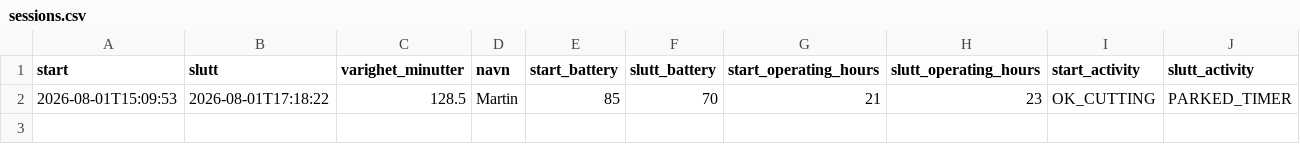
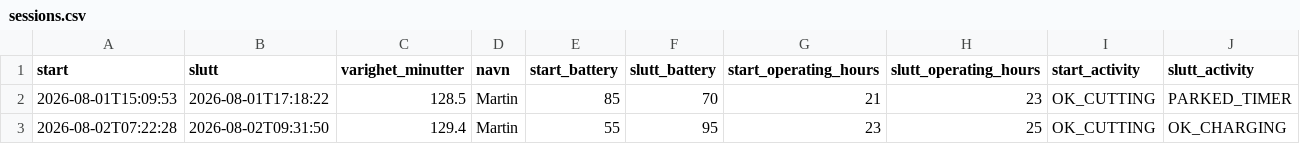
Before and after one commit to SCfmk/gardena-dashboard, a CSV file: sessions.csv, drawn as a sheet.

```diff
--- a/sessions.csv
+++ b/sessions.csv
@@ -2 +2,2 @@ start,slutt,varighet_minutter,navn,start_battery,slutt_battery,start_operating_h
 2026-08-01T15:09:53,2026-08-01T17:18:22,128.5,Martin,85,70,21,23,OK_CUTTING,PARKED_TIMER
+2026-08-02T07:22:28,2026-08-02T09:31:50,129.4,Martin,55,95,23,25,OK_CUTTING,OK_CHARGING
```
Also changed, not shown: events.csv, 1 other file.
